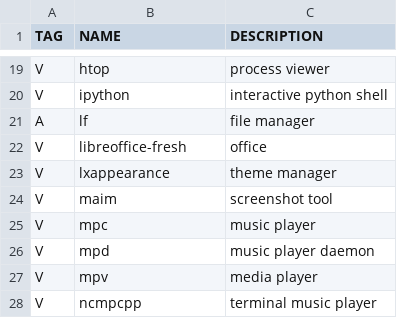
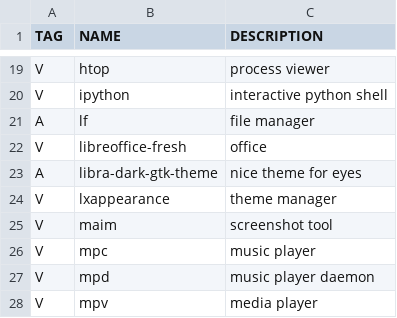
Before and after one commit to 11me/alas, a CSV file: programs.csv, drawn as a sheet; only a part is shown, gaps mark what is left out; the shorter side is filled out with more unchanged rows; the diff names each change by its address in the sheet, - before the commit and + after, or states it on an @@ line.

Commit message:
add dark gtk theme

```diff
--- a/programs.csv
+++ b/programs.csv
+row 23: A | libra-dark-gtk-theme | nice theme for eyes
```
